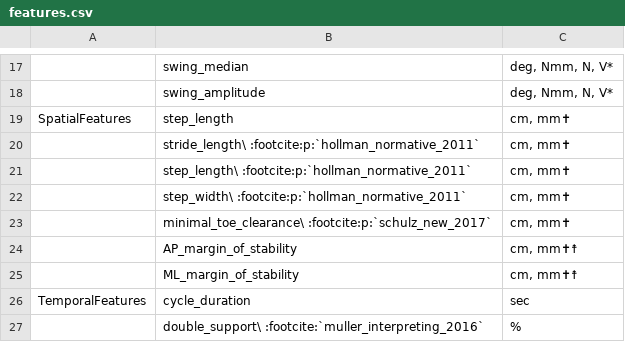
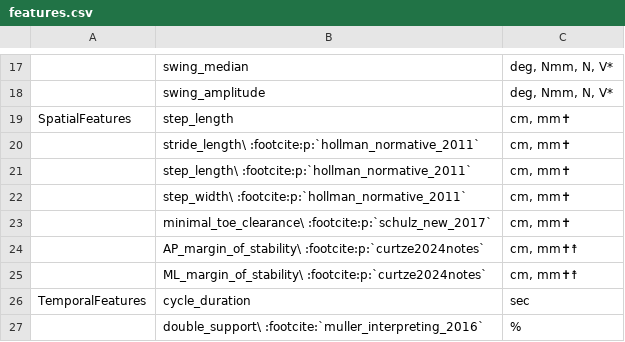
Before and after one commit to DART-Lab-LLUI/python-gaitalytics, a CSV file: docs/_static/tables/features.csv, drawn as a sheet; only a part is shown, gaps mark what is left out.

```diff
--- a/docs/_static/tables/features.csv
+++ b/docs/_static/tables/features.csv
@@ -23,4 +23,4 @@ SpatialFeatures,step_length,"cm, mm✝"
 ,minimal_toe_clearance\ :footcite:p:`schulz_new_2017`,"cm, mm✝"
-,AP_margin_of_stability,"cm, mm✝☨"
-,ML_margin_of_stability,"cm, mm✝☨"
+,AP_margin_of_stability\ :footcite:p:`curtze2024notes`,"cm, mm✝☨"
+,ML_margin_of_stability\ :footcite:p:`curtze2024notes`,"cm, mm✝☨"
 TemporalFeatures,cycle_duration,sec
```
Also changed, not shown: 1 other file.
